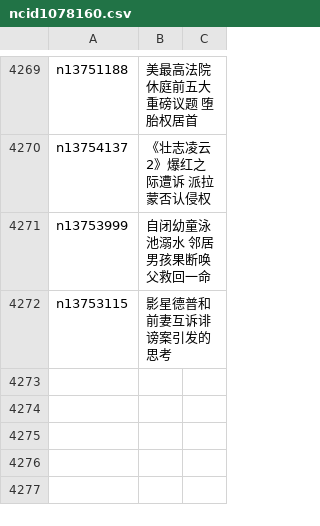
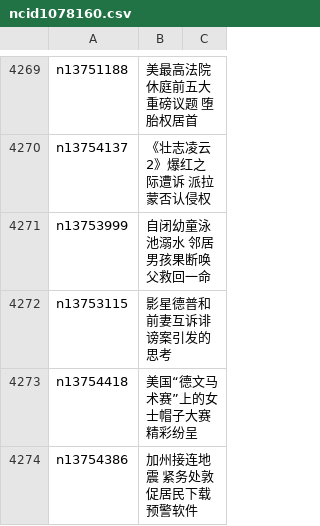
Before and after one commit to easy2view/epoch-news, a CSV file: indexes/ncid1078160.csv, drawn as a sheet; only a part is shown, gaps mark what is left out.

```diff
--- a/indexes/ncid1078160.csv
+++ b/indexes/ncid1078160.csv
@@ -4272 +4272,3 @@ n13753999,自闭幼童泳池溺水 邻居男孩果断唤父救回一命
 n13753115,影星德普和前妻互诉诽谤案引发的思考
+n13754418,美国“德文马术赛”上的女士帽子大赛 精彩纷呈
+n13754386,加州接连地震 紧务处敦促居民下载预警软件
```
Also changed, not shown: indexes/ncid1078159.csv, indexes/ncid1349362.csv, 55 other files.
